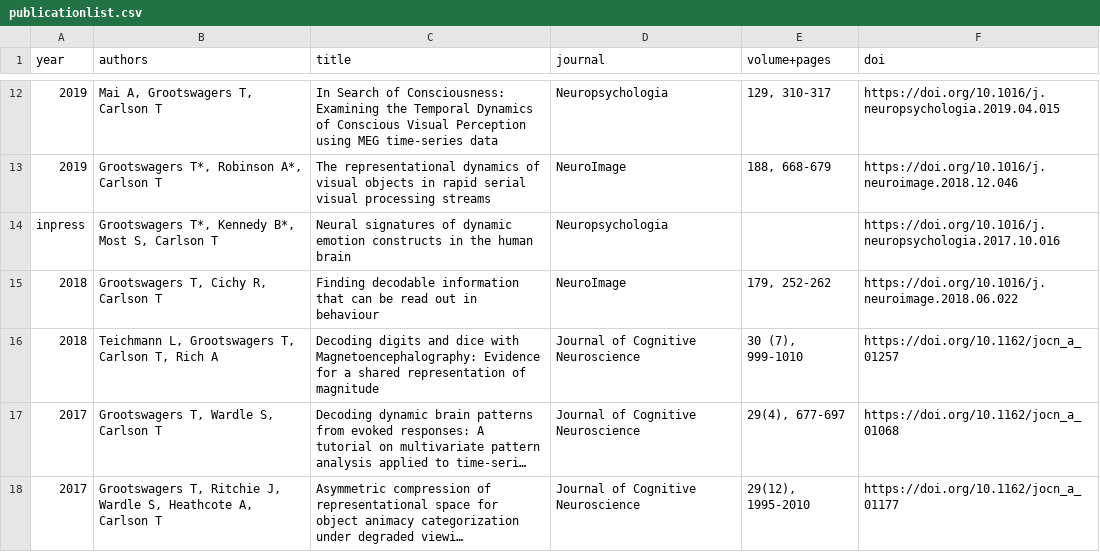
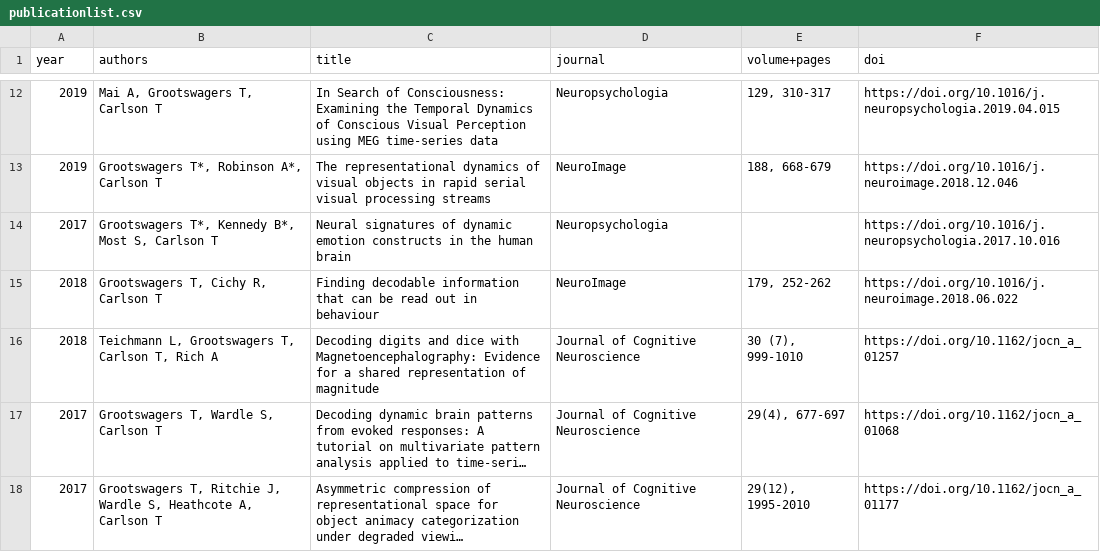
Before and after one commit to Tijl/tijl.github.io, a CSV file: publicationlist.csv, drawn as a sheet; only a part is shown, gaps mark what is left out; long unchanged cells end in …; the diff names each change by its address in the sheet, - before the commit and + after, or states it on an @@ line.

Commit message:
has been in press for 3 years... just move it down

```diff
--- a/publicationlist.csv
+++ b/publicationlist.csv
-A14 (year): inpress
+A14 (year): 2017
```
Also changed, not shown: 2 other files.
